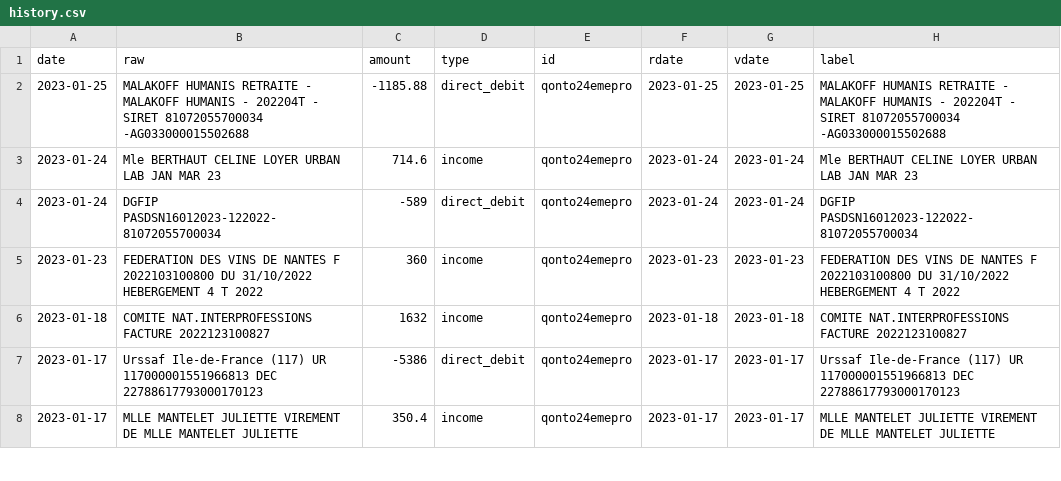
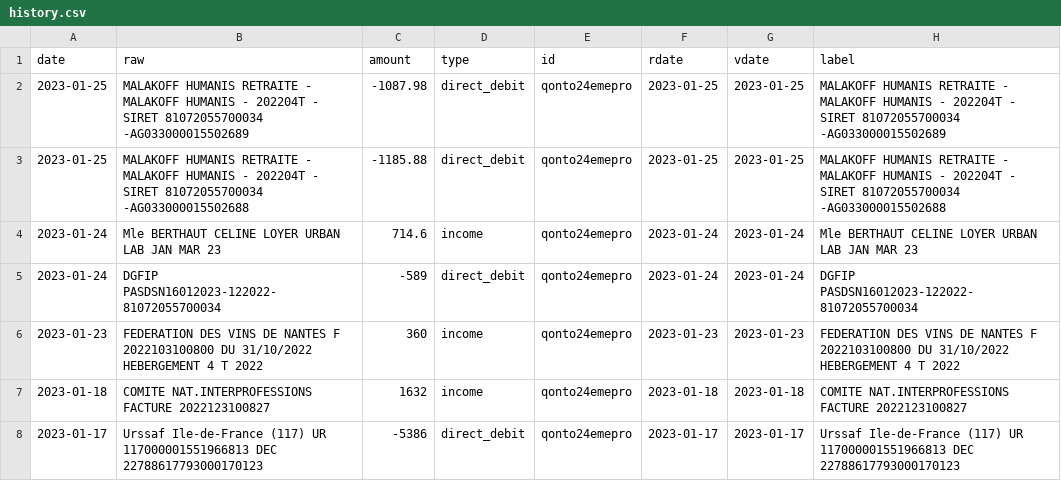
Before and after one commit to 24eme/banque, a CSV file: data/history.csv, drawn as a sheet; only a part is shown; the shorter side is filled out with more unchanged rows.

Commit message:
Mise à jour des opérations (qonto)

```diff
--- a/data/history.csv
+++ b/data/history.csv
@@ -1,2 +1,3 @@
 date,"raw",amount,type,id,rdate,vdate,"label"
+2023-01-25,"MALAKOFF HUMANIS RETRAITE - MALAKOFF HUMANIS - 202204T - SIRET 81072055700034 -AG033000015502689",-1087.98,direct_debit,qonto24emepro,2023-01-25,2023-01-25,"MALAKOFF HUMANIS RETRAITE - MALAKOFF HUMANIS - 202204T - SIRET 81072055700034 -AG033000015502689"
 2023-01-25,"MALAKOFF HUMANIS RETRAITE - MALAKOFF HUMANIS - 202204T - SIRET 81072055700034 -AG033000015502688",-1185.88,direct_debit,qonto24emepro,2023-01-25,2023-01-25,"MALAKOFF HUMANIS RETRAITE - MALAKOFF HUMANIS - 202204T - SIRET 81072055700034 -AG033000015502688"
```
